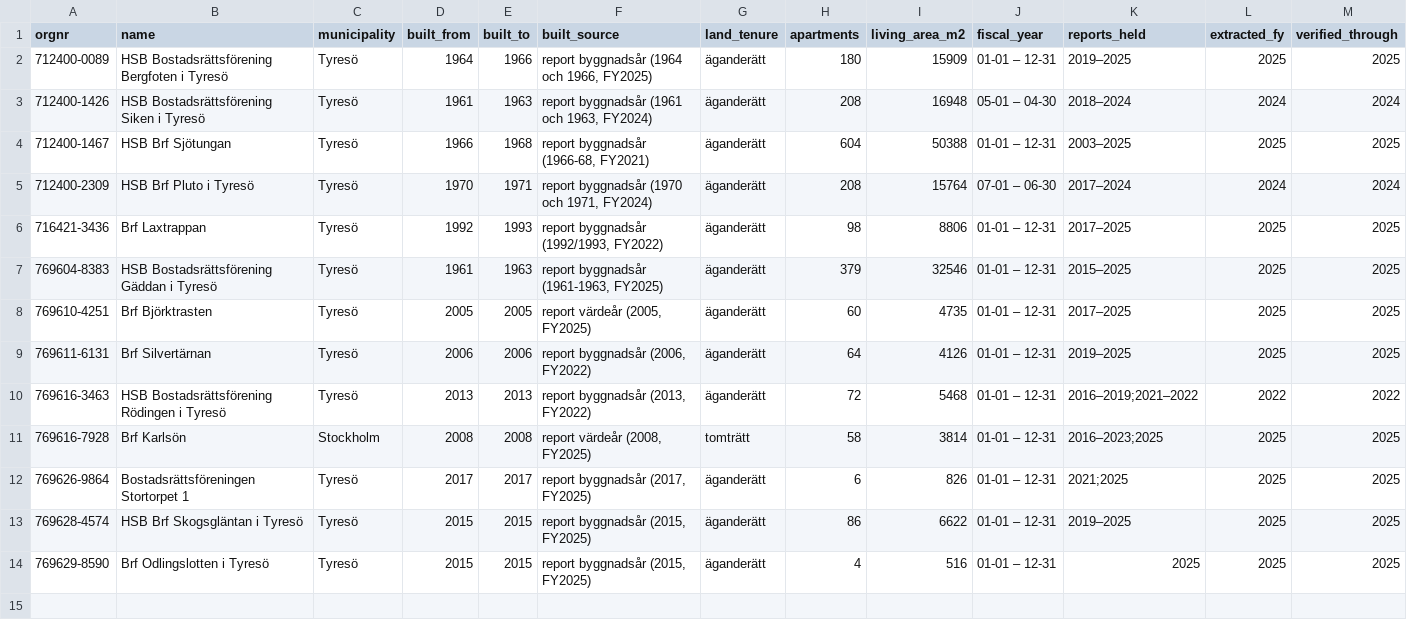
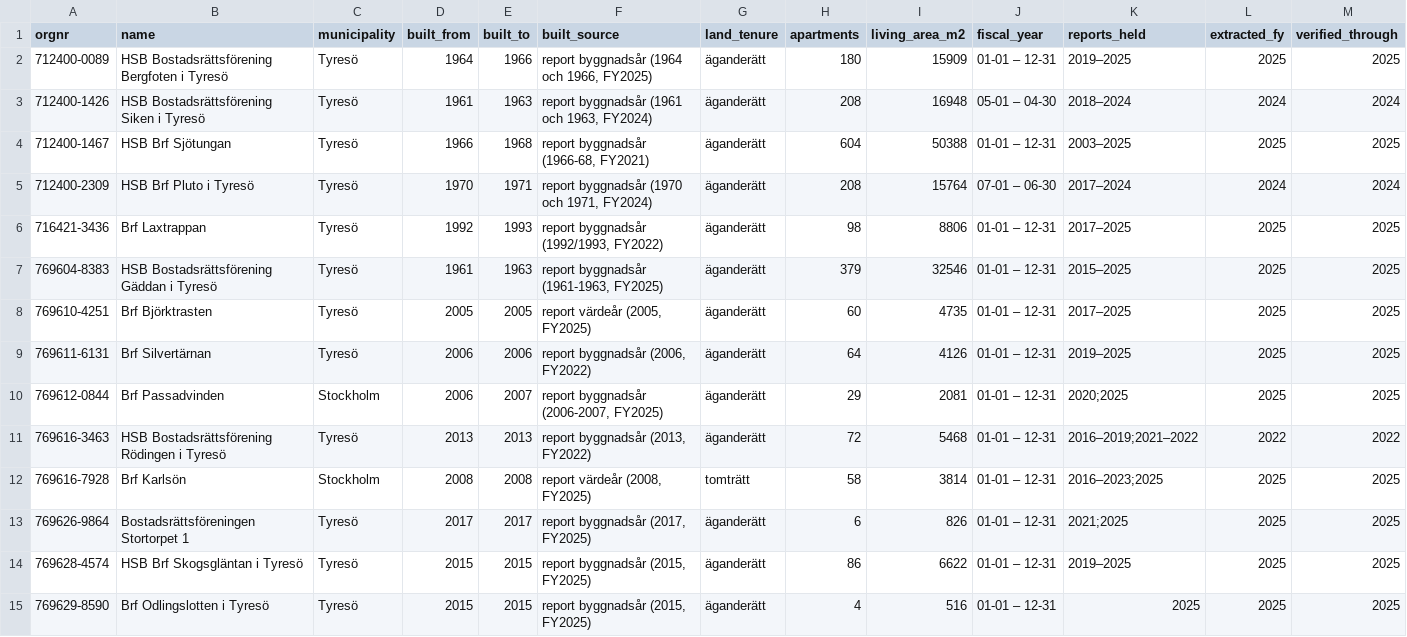
Before and after one commit to shurick81/homesight, a CSV file: annual_reviews/brfs/index.csv, drawn as a sheet; only a part is shown; rows hold the shown columns only; the diff names each change by its address in the sheet, - before the commit and + after, or states it on an @@ line.

```diff
--- a/annual_reviews/brfs/index.csv
+++ b/annual_reviews/brfs/index.csv
+row 10: 769612-0844 | Brf Passadvinden | Stockholm | 2006 | 2007 | report byggnadsår (2006-2007, FY2025) | äganderätt | 29 | 2081 | 01-01 – 12-31 | 2020;2025 | 2025 | 2025
```
Also changed, not shown: 13 other files.
